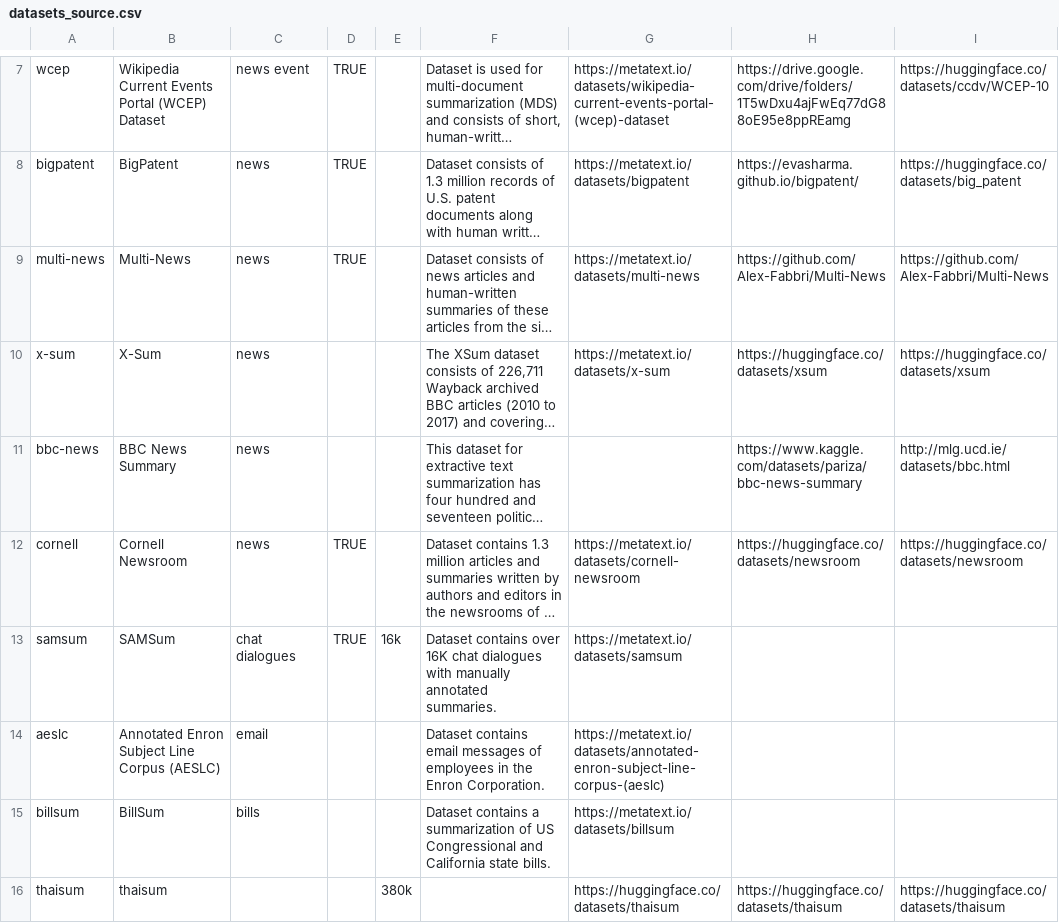
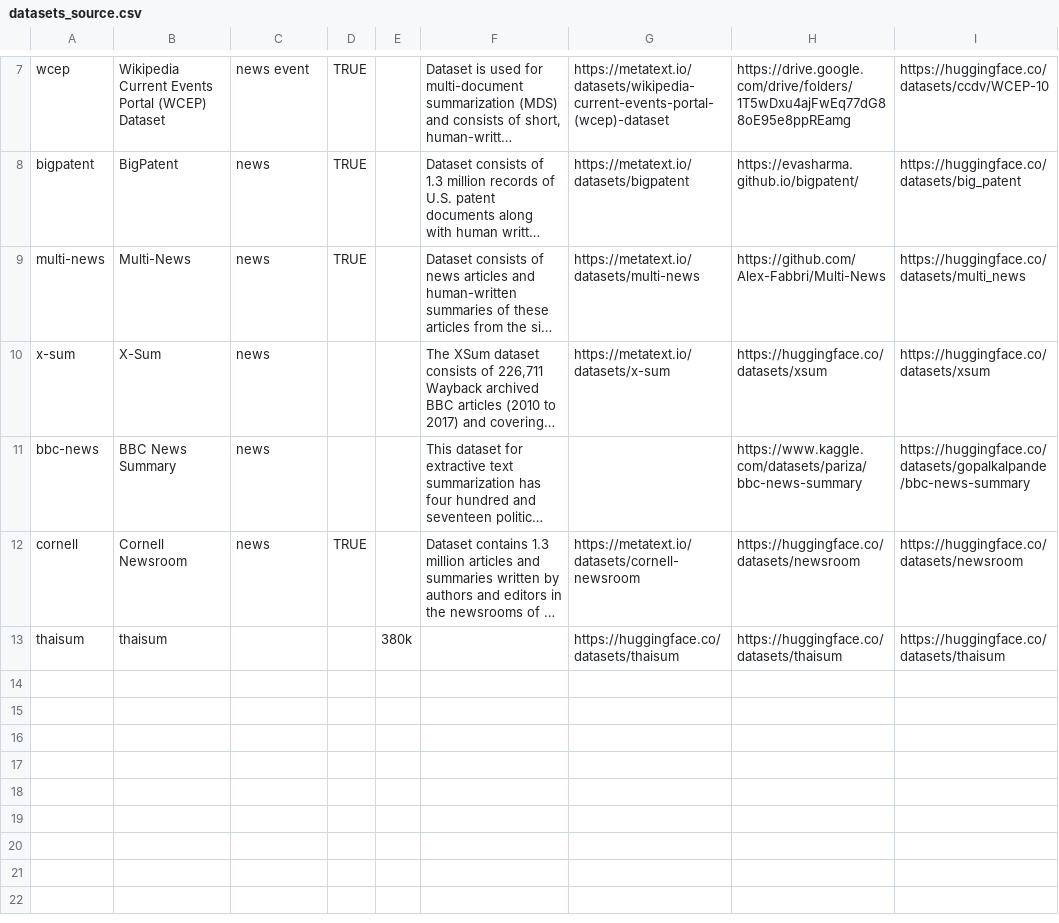
Before and after one commit to DylanonWicchiramala/Text-Summarization-model, a CSV file: Get datasets/datasets_source.csv, drawn as a sheet; only a part is shown, gaps mark what is left out; long unchanged cells end in …; the diff names each change by its address in the sheet, - before the commit and + after, or states it on an @@ line.

Commit message:
edit datasets_source.csv

```diff
--- a/Get datasets/datasets_source.csv
+++ b/Get datasets/datasets_source.csv
-I9: https://github.com/Alex-Fabbri/Multi-News
+I9: https://huggingface.co/datasets/multi_news
-I11: http://mlg.ucd.ie/datasets/bbc.html
+I11: https://huggingface.co/datasets/gopalkalpande/bbc-news-summary
-row 13: samsum | SAMSum | chat dialogues | TRUE | 16k | Dataset contains over 16K chat dialogues with manually annotated summaries. | https://metatext.io/datasets/samsum
-row 14: aeslc | Annotated Enron Subject Line Corpus (AESLC) | email |  |  | Dataset contains email messages of employees in the Enron Corporation. | https://metatext.io/datasets/annotated-enron-subject-line-corpus-(aeslc)
-row 15: billsum | BillSum | bills |  |  | Dataset contains a summarization of US Congressional and California state bills. | https://metatext.io/datasets/billsum
```
